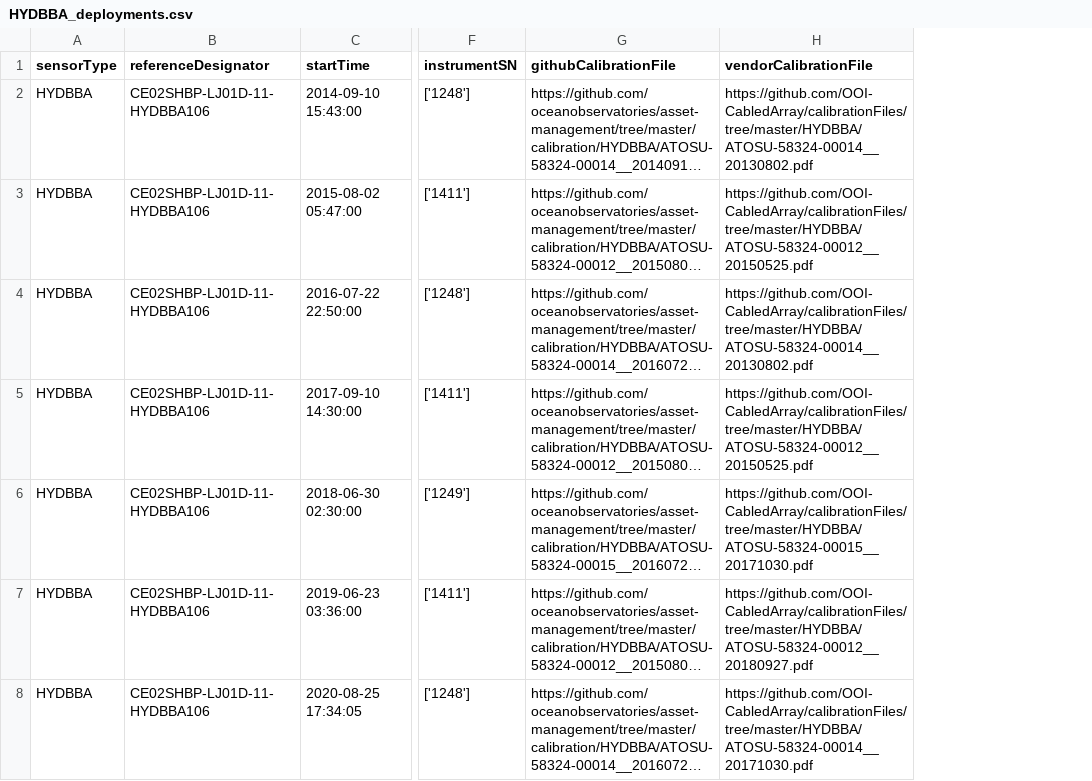
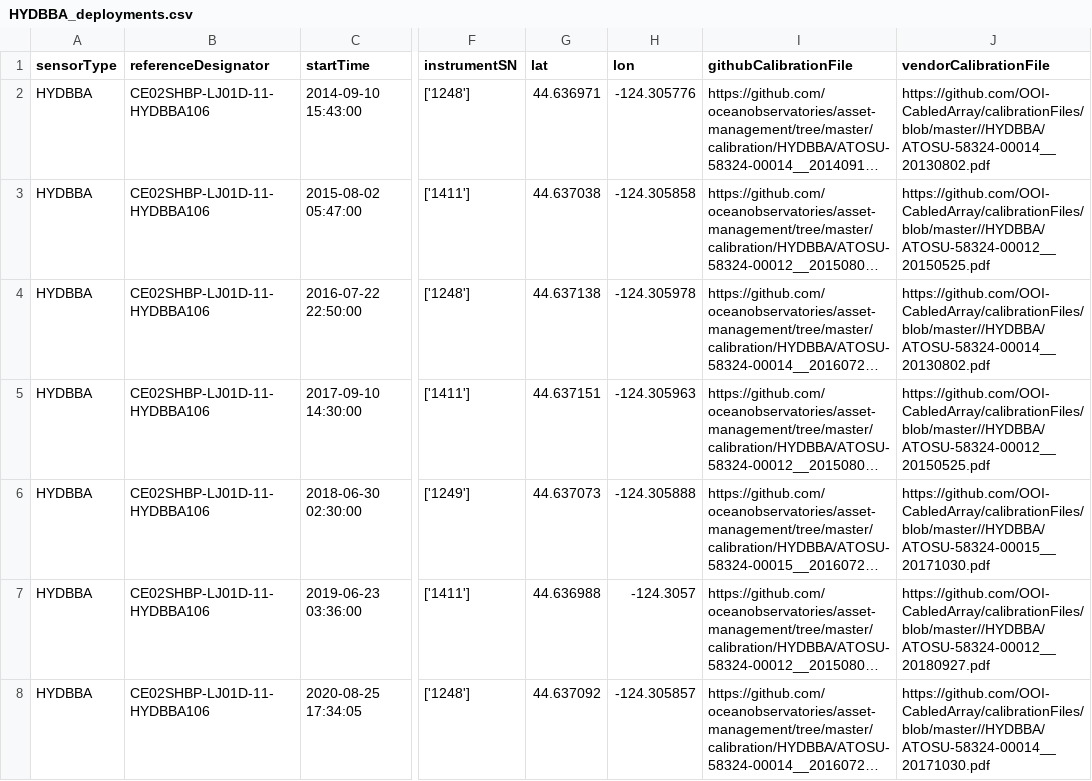
Before and after one commit to OOI-CabledArray/deployments, a CSV file: HYDBBA_deployments.csv, drawn as a sheet; only a part is shown, gaps mark what is left out; long unchanged cells end in …; addresses are those after the commit; the diff covers the shown part only; the diff names each change by its address in the sheet, - before the commit and + after, or states it on an @@ line.

```diff
--- a/HYDBBA_deployments.csv
+++ b/HYDBBA_deployments.csv
+column G (lat), rows 2-8: 44.636971 | 44.637038 | 44.637138 | 44.637151 | 44.637073 | 44.636988 | 44.637092
+column H (lon), rows 2-8: -124.305776 | -124.305858 | -124.305978 | -124.305963 | -124.305888 | -124.3057 | -124.305857
-J2 (vendorCalibrationFile): https://github.com/OOI-CabledArray/calibrationFiles/tree/master/HYDBBA/ATOSU-58324-00014__20130802.pdf
+J2 (vendorCalibrationFile): https://github.com/OOI-CabledArray/calibrationFiles/blob/master//HYDBBA/ATOSU-58324-00014__20130802.pdf
-J3 (vendorCalibrationFile): https://github.com/OOI-CabledArray/calibrationFiles/tree/master/HYDBBA/ATOSU-58324-00012__20150525.pdf
+J3 (vendorCalibrationFile): https://github.com/OOI-CabledArray/calibrationFiles/blob/master//HYDBBA/ATOSU-58324-00012__20150525.pdf
-J4 (vendorCalibrationFile): https://github.com/OOI-CabledArray/calibrationFiles/tree/master/HYDBBA/ATOSU-58324-00014__20130802.pdf
+J4 (vendorCalibrationFile): https://github.com/OOI-CabledArray/calibrationFiles/blob/master//HYDBBA/ATOSU-58324-00014__20130802.pdf
-J5 (vendorCalibrationFile): https://github.com/OOI-CabledArray/calibrationFiles/tree/master/HYDBBA/ATOSU-58324-00012__20150525.pdf
+J5 (vendorCalibrationFile): https://github.com/OOI-CabledArray/calibrationFiles/blob/master//HYDBBA/ATOSU-58324-00012__20150525.pdf
-J6 (vendorCalibrationFile): https://github.com/OOI-CabledArray/calibrationFiles/tree/master/HYDBBA/ATOSU-58324-00015__20171030.pdf
+J6 (vendorCalibrationFile): https://github.com/OOI-CabledArray/calibrationFiles/blob/master//HYDBBA/ATOSU-58324-00015__20171030.pdf
-J7 (vendorCalibrationFile): https://github.com/OOI-CabledArray/calibrationFiles/tree/master/HYDBBA/ATOSU-58324-00012__20180927.pdf
+J7 (vendorCalibrationFile): https://github.com/OOI-CabledArray/calibrationFiles/blob/master//HYDBBA/ATOSU-58324-00012__20180927.pdf
-J8 (vendorCalibrationFile): https://github.com/OOI-CabledArray/calibrationFiles/tree/master/HYDBBA/ATOSU-58324-00014__20171030.pdf
+J8 (vendorCalibrationFile): https://github.com/OOI-CabledArray/calibrationFiles/blob/master//HYDBBA/ATOSU-58324-00014__20171030.pdf
```
Also changed, not shown: 6 added rows and 43 edited cells elsewhere in this file, CTDPFA_deployments.csv, DOSTAD_deployments.csv, 53 other files.
